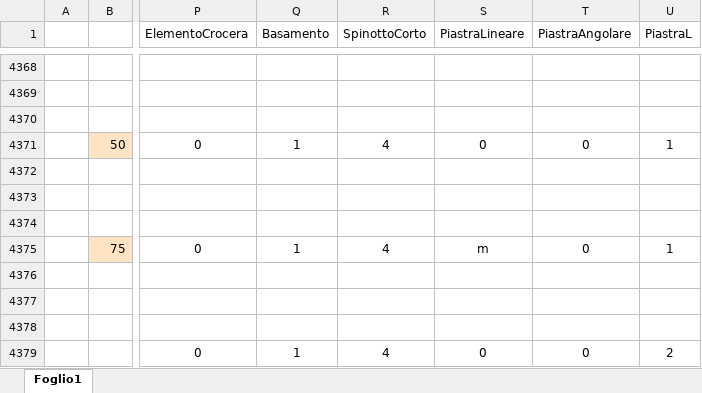
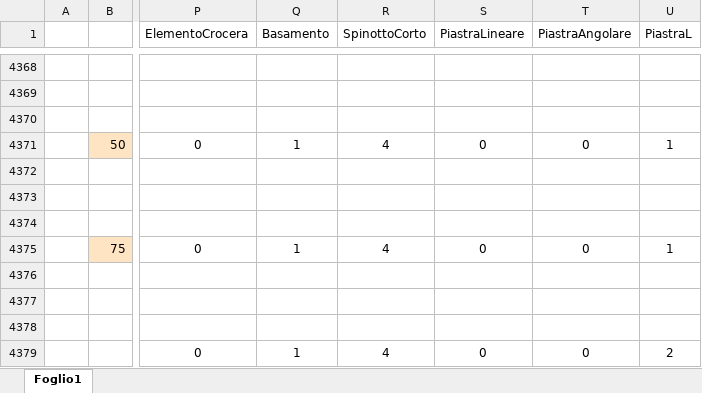
Before and after one commit to paltasoft/rcl, an Excel workbook: combinazioni_skyline_plastica_cemento.xlsx, sheet Foglio1, drawn as a sheet; only a part is shown, gaps mark what is left out; values as stored, in another font and other column widths than the file's, no borders; the diff names each change by its address in the sheet, - before the commit and + after, or states it on an @@ line.

Commit message:
UPDATE

```diff
--- a/combinazioni_skyline_plastica_cemento.xlsx (sheet Foglio1)
+++ b/combinazioni_skyline_plastica_cemento.xlsx (sheet Foglio1)
-S4375 (PiastraLineare): m
+S4375 (PiastraLineare): 0
```
